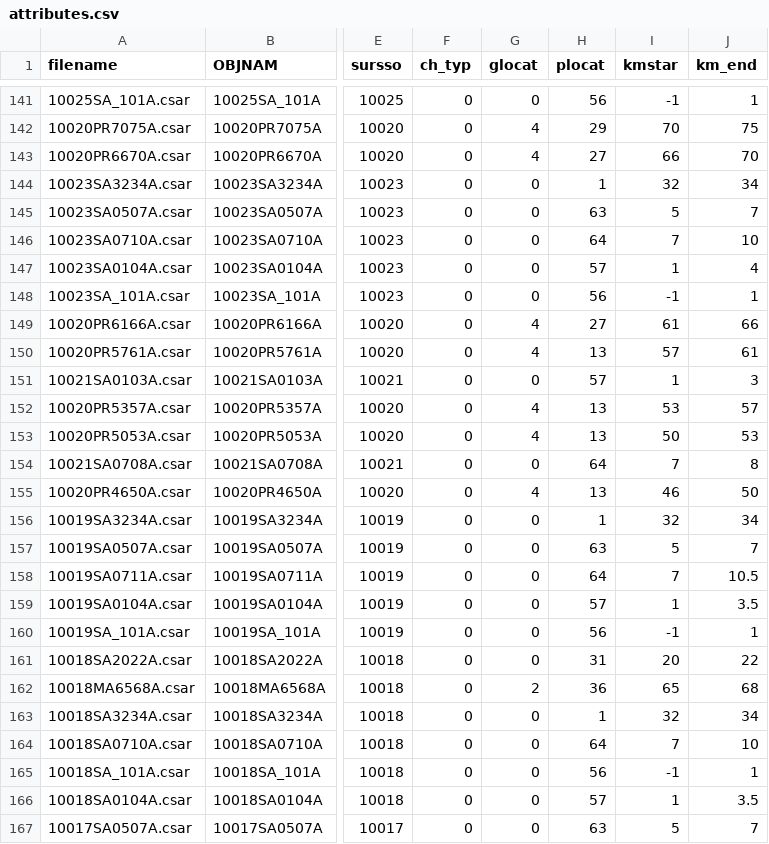
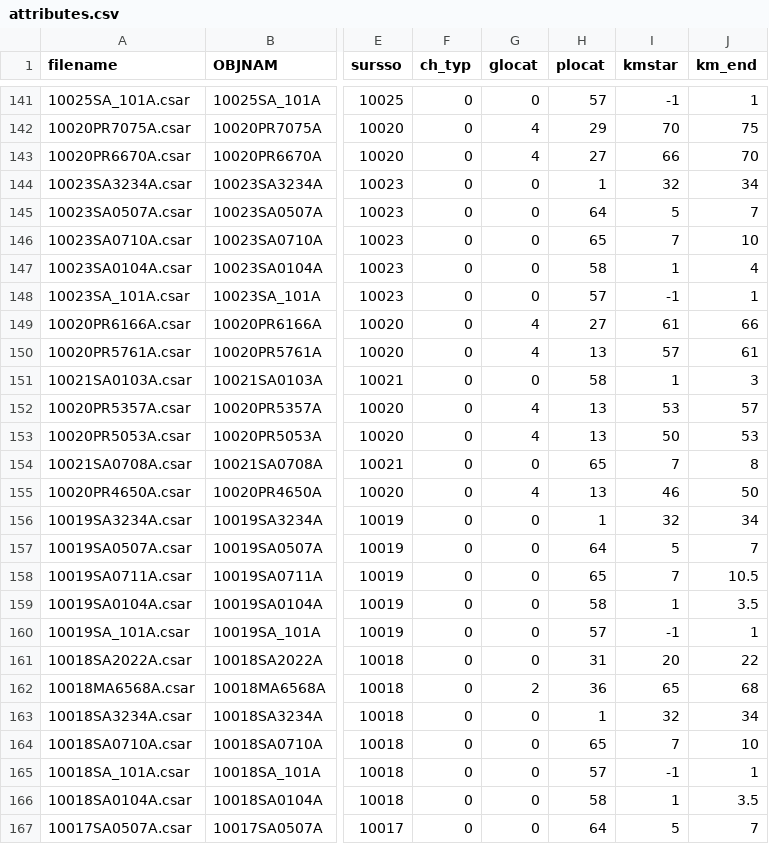
Before and after one commit to asoltys/avadepth_catalog, a CSV file: attributes.csv, drawn as a sheet; only a part is shown, gaps mark what is left out; the diff covers the shown part only; the diff names each change by its address in the sheet, - before the commit and + after, or states it on an @@ line.

```diff
--- a/attributes.csv
+++ b/attributes.csv
-H141 (plocat): 56
+H141 (plocat): 57
-H145 (plocat): 63
+H145 (plocat): 64
-H146 (plocat): 64
+H146 (plocat): 65
-H147 (plocat): 57
+H147 (plocat): 58
-H148 (plocat): 56
+H148 (plocat): 57
-H151 (plocat): 57
+H151 (plocat): 58
-H154 (plocat): 64
+H154 (plocat): 65
-H157 (plocat): 63
+H157 (plocat): 64
-H158 (plocat): 64
+H158 (plocat): 65
-H159 (plocat): 57
+H159 (plocat): 58
-H160 (plocat): 56
+H160 (plocat): 57
-H164 (plocat): 64
+H164 (plocat): 65
-H165 (plocat): 56
+H165 (plocat): 57
-H166 (plocat): 57
+H166 (plocat): 58
-H167 (plocat): 63
+H167 (plocat): 64
```
Also changed, not shown: 148 edited cells elsewhere in this file.
